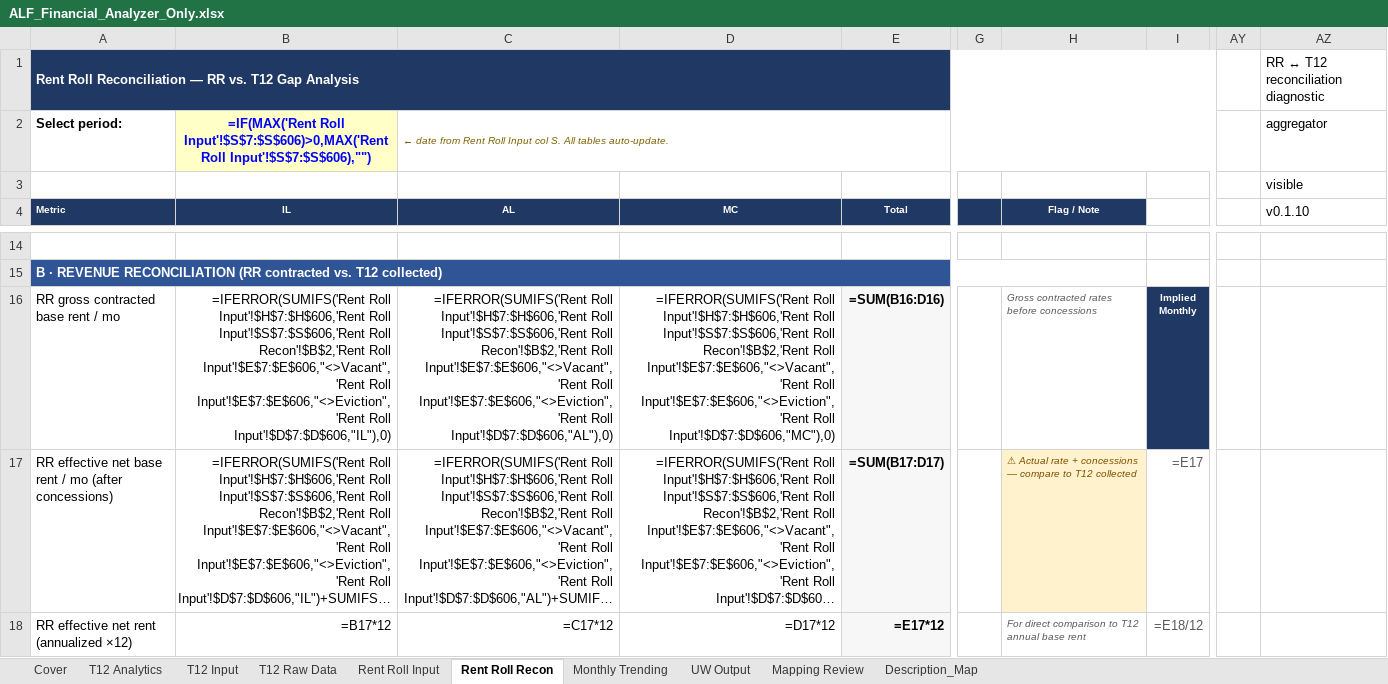
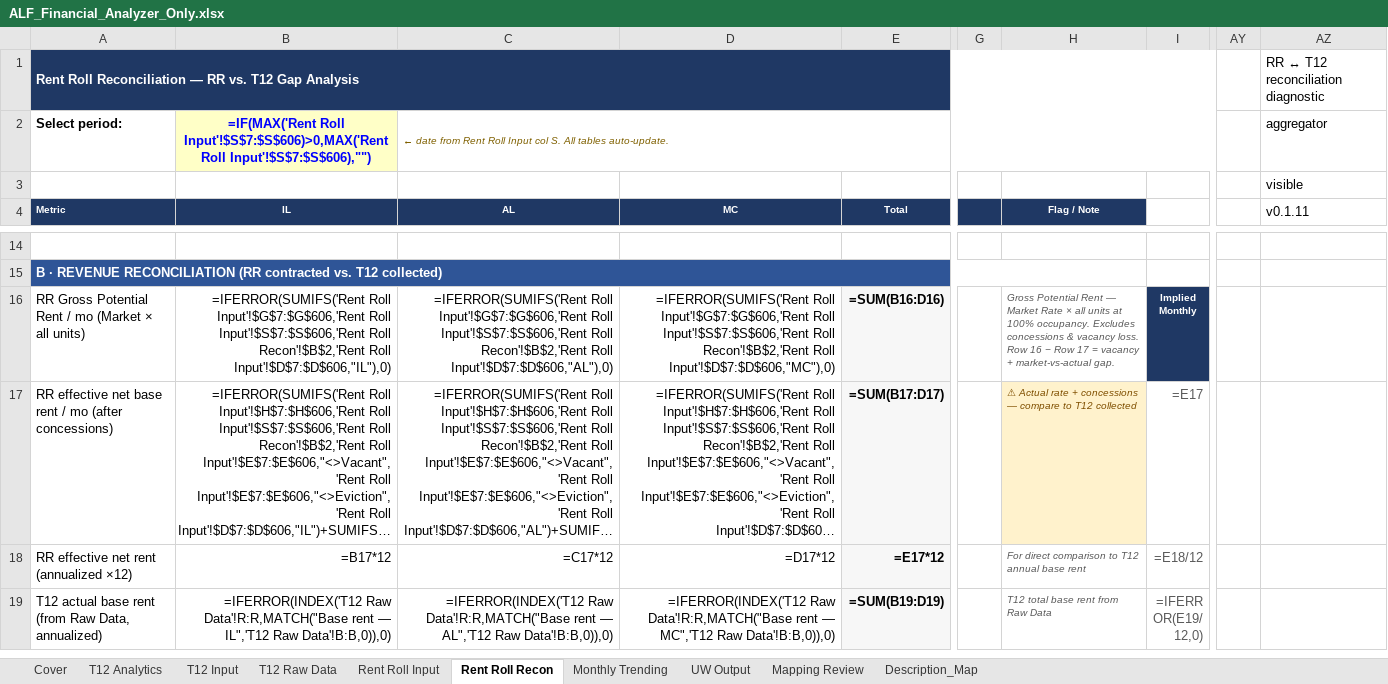
Before and after one commit to ErikJ-Stack/rent-roll-normalizer, an Excel workbook: ALF_Financial_Analyzer_Only.xlsx, sheet Rent Roll Recon, drawn as a sheet; only a part is shown, gaps mark what is left out; the shorter side is filled out with more unchanged rows; long unchanged cells end in …; values as stored, in another font and other column widths than the file's, no borders; formulas without a stored value are shown as written; the diff names each change by its address in the sheet, - before the commit and + after, or states it on an @@ line.

```diff
--- a/ALF_Financial_Analyzer_Only.xlsx (sheet Rent Roll Recon)
+++ b/ALF_Financial_Analyzer_Only.xlsx (sheet Rent Roll Recon)
-AZ4: v0.1.10
+AZ4: v0.1.11
-A16 (Metric): RR gross contracted base rent / mo
+A16 (Metric): RR Gross Potential Rent / mo (Market × all units)
-B16 (IL): =IFERROR(SUMIFS('Rent Roll Input'!$H$7:$H$606,'Rent Roll Input'!$S$7:$S$606,'Rent Roll Recon'!$B$2,'Rent Roll Input'!$E$7:$E$606,"<>Vacant",'Rent Roll Input'!$E$7:$E$606,"<>Eviction",'Rent Roll Input'!$D$7:$D$606,"IL"),0)
+B16 (IL): =IFERROR(SUMIFS('Rent Roll Input'!$G$7:$G$606,'Rent Roll Input'!$S$7:$S$606,'Rent Roll Recon'!$B$2,'Rent Roll Input'!$D$7:$D$606,"IL"),0)
-C16 (AL): =IFERROR(SUMIFS('Rent Roll Input'!$H$7:$H$606,'Rent Roll Input'!$S$7:$S$606,'Rent Roll Recon'!$B$2,'Rent Roll Input'!$E$7:$E$606,"<>Vacant",'Rent Roll Input'!$E$7:$E$606,"<>Eviction",'Rent Roll Input'!$D$7:$D$606,"AL"),0)
+C16 (AL): =IFERROR(SUMIFS('Rent Roll Input'!$G$7:$G$606,'Rent Roll Input'!$S$7:$S$606,'Rent Roll Recon'!$B$2,'Rent Roll Input'!$D$7:$D$606,"AL"),0)
-D16 (MC): =IFERROR(SUMIFS('Rent Roll Input'!$H$7:$H$606,'Rent Roll Input'!$S$7:$S$606,'Rent Roll Recon'!$B$2,'Rent Roll Input'!$E$7:$E$606,"<>Vacant",'Rent Roll Input'!$E$7:$E$606,"<>Eviction",'Rent Roll Input'!$D$7:$D$606,"MC"),0)
+D16 (MC): =IFERROR(SUMIFS('Rent Roll Input'!$G$7:$G$606,'Rent Roll Input'!$S$7:$S$606,'Rent Roll Recon'!$B$2,'Rent Roll Input'!$D$7:$D$606,"MC"),0)
-H16 (Flag / Note): Gross contracted rates before concessions
+H16 (Flag / Note): Gross Potential Rent — Market Rate × all units at 100% occupancy. Excludes concessions & vacancy loss. Row 16 − Row 17 = vacancy + market-vs-actual gap.
```
Also changed, not shown: sheet Cover, sheet Mapping Review, sheet UW Output, sheet T12 Analytics, sheet T12 Raw Data, sheet Monthly Trending, 3 more sheets, 6 other files.
